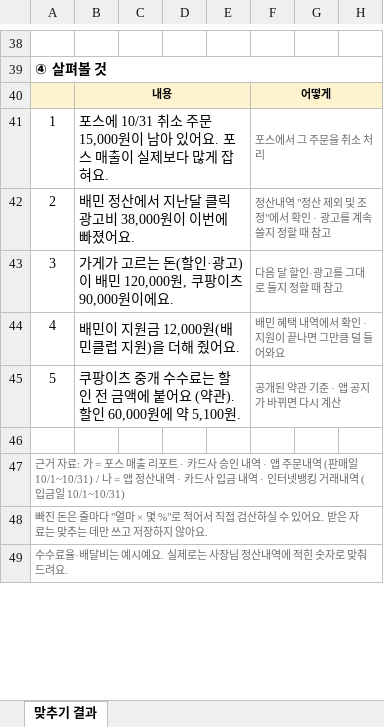
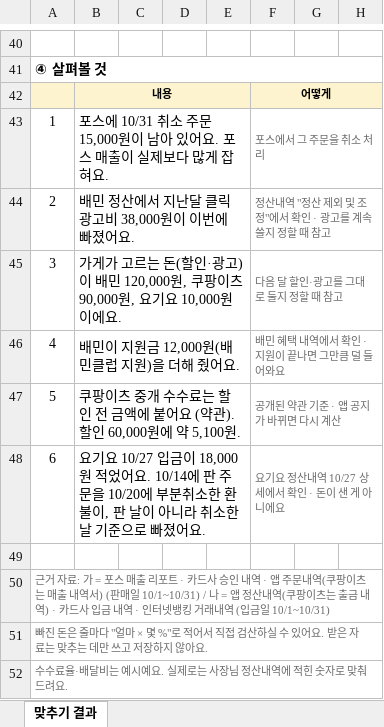
Before and after one commit to johnsongarage/money-matching-excel, an Excel workbook: samples/맞추기_결과_견본.xlsx, sheet 맞추기 결과, drawn as a sheet; only a part is shown, gaps mark what is left out; values as stored, in another font and other column widths than the file's, no borders; addresses are those after the commit; the diff covers the shown part only; the diff names each change by its address in the sheet, - before the commit and + after, or states it on an @@ line.

```diff
--- a/samples/맞추기_결과_견본.xlsx (sheet 맞추기 결과)
+++ b/samples/맞추기_결과_견본.xlsx (sheet 맞추기 결과)
@@ column A renumbered between rows 19 and 50 @@
-B45: …츠 90,000원이에요.
+B45: …츠 90,000원, 요기요 10,000원이에요.
+row 48: 6 | 요기요 10/27 입금이 18,000원 적었어요. 10/14에 판 주문을 10/20에 부분취소한 환불이, 판 날이 아니라 취소한 날 기준으로 빠졌어요. |  |  |  | 요기요 정산내역 10/27 상세에서 확인 · 돈이 샌 게 아니에요
```
Also changed, not shown: 11 added rows, 9 removed rows, 25 edited cells, cell formats and merged cells elsewhere in this sheet, 1 other file.
